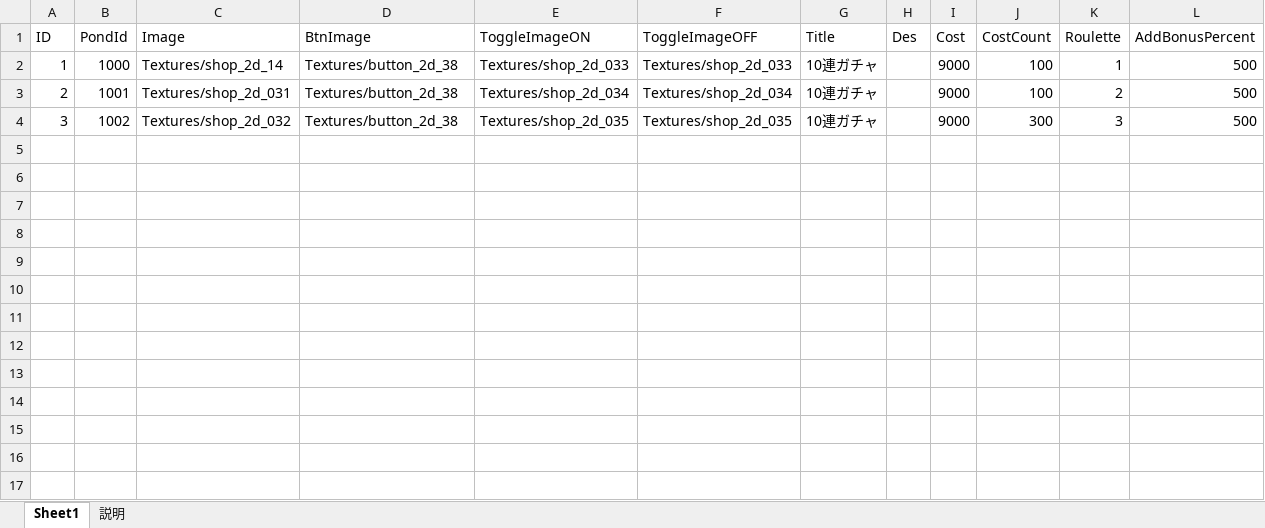
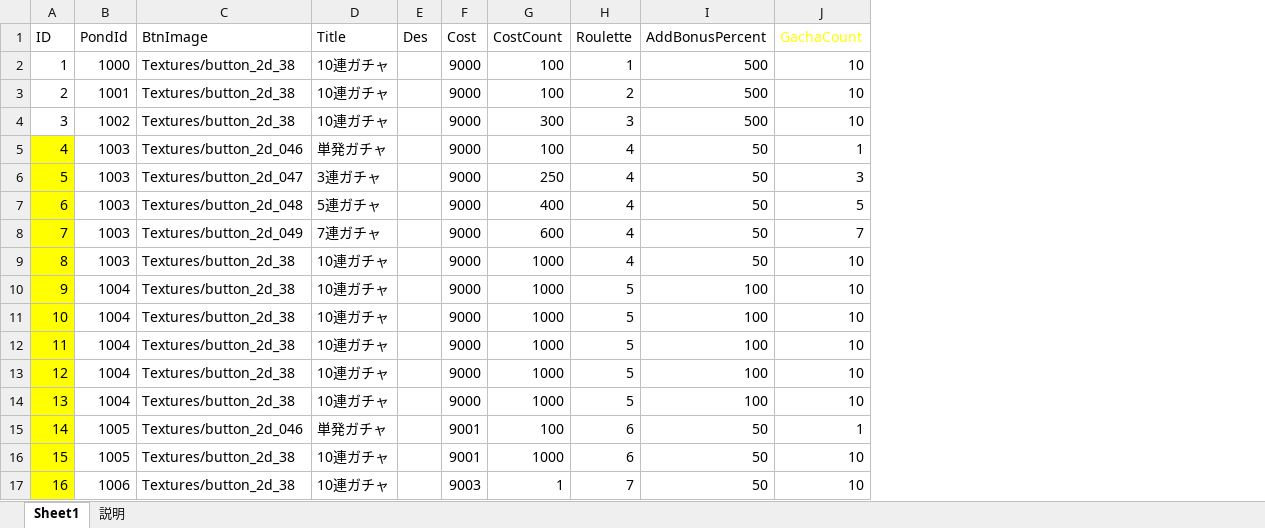
Before and after one commit to jobcrowngame/CraftStory, an Excel workbook: Config/Excel/Gacha.xlsx, sheet Sheet1, drawn as a sheet; values as stored, in another font and other column widths than the file's, no borders; table styles not drawn; removed rows and columns are numbered as before the commit, all else as after; the diff names each change by its address in the sheet, - before the commit and + after, or states it on an @@ line.

```diff
--- a/Config/Excel/Gacha.xlsx (sheet Sheet1)
+++ b/Config/Excel/Gacha.xlsx (sheet Sheet1)
-column C (Image), rows 2-4: Textures/shop_2d_14 | Textures/shop_2d_031 | Textures/shop_2d_032
-column E (ToggleImageON), rows 2-4: Textures/shop_2d_033 | Textures/shop_2d_034 | Textures/shop_2d_035
-column F (ToggleImageOFF), rows 2-4: Textures/shop_2d_033 | Textures/shop_2d_034 | Textures/shop_2d_035
+column J (GachaCount), rows 2-4: all 10
+row 5: 4 | 1003 | Textures/button_2d_046 | 単発ガチャ |  | 9000 | 100 | 4 | 50 | 1
+row 6: 5 | 1003 | Textures/button_2d_047 | 3連ガチャ |  | 9000 | 250 | 4 | 50 | 3
+row 7: 6 | 1003 | Textures/button_2d_048 | 5連ガチャ |  | 9000 | 400 | 4 | 50 | 5
+row 8: 7 | 1003 | Textures/button_2d_049 | 7連ガチャ |  | 9000 | 600 | 4 | 50 | 7
+row 9: 8 | 1003 | Textures/button_2d_38 | 10連ガチャ |  | 9000 | 1000 | 4 | 50 | 10
+row 10: 9 | 1004 | Textures/button_2d_38 | 10連ガチャ |  | 9000 | 1000 | 5 | 100 | 10
+row 11: 10 | 1004 | Textures/button_2d_38 | 10連ガチャ |  | 9000 | 1000 | 5 | 100 | 10
+row 12: 11 | 1004 | Textures/button_2d_38 | 10連ガチャ |  | 9000 | 1000 | 5 | 100 | 10
+row 13: 12 | 1004 | Textures/button_2d_38 | 10連ガチャ |  | 9000 | 1000 | 5 | 100 | 10
+row 14: 13 | 1004 | Textures/button_2d_38 | 10連ガチャ |  | 9000 | 1000 | 5 | 100 | 10
+row 15: 14 | 1005 | Textures/button_2d_046 | 単発ガチャ |  | 9001 | 100 | 6 | 50 | 1
+row 16: 15 | 1005 | Textures/button_2d_38 | 10連ガチャ |  | 9001 | 1000 | 6 | 50 | 10
+row 17: 16 | 1006 | Textures/button_2d_38 | 10連ガチャ |  | 9003 | 1 | 7 | 50 | 10
```
Also changed, not shown: sheet 説明, Config/Excel/ErrorMsg.xlsx, Config/Excel/GachaTabs.xlsx, 40 other files.
